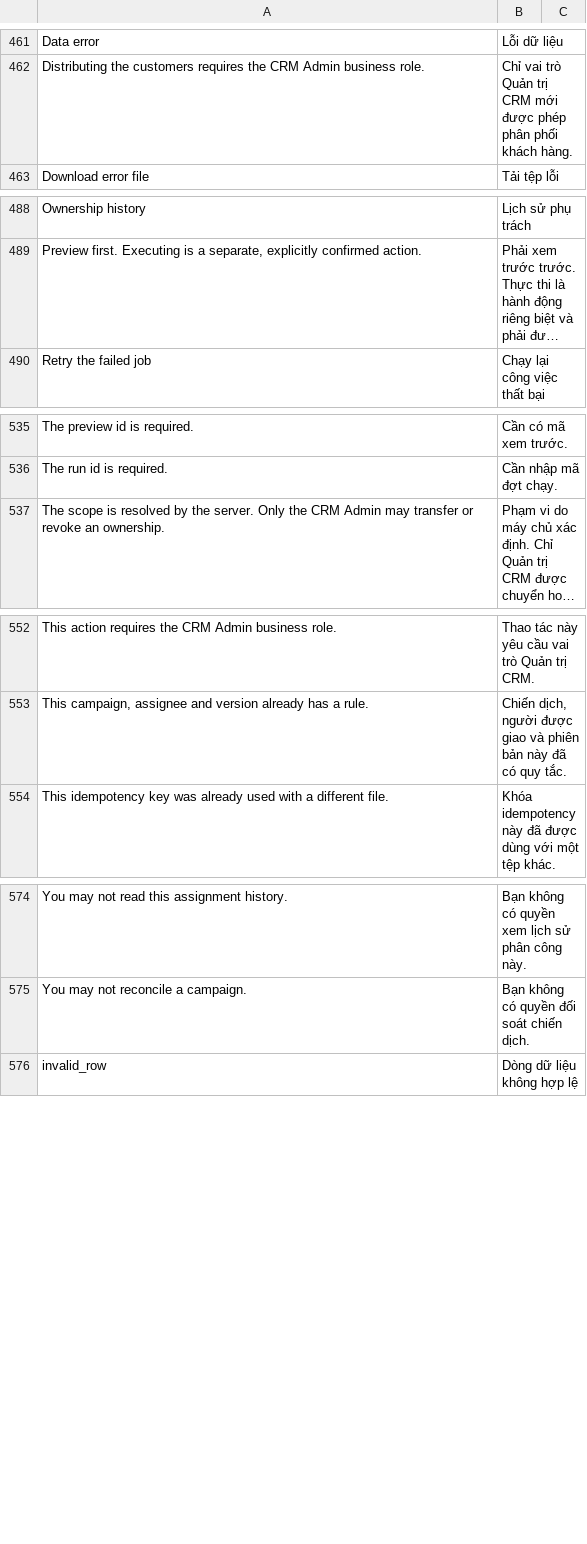
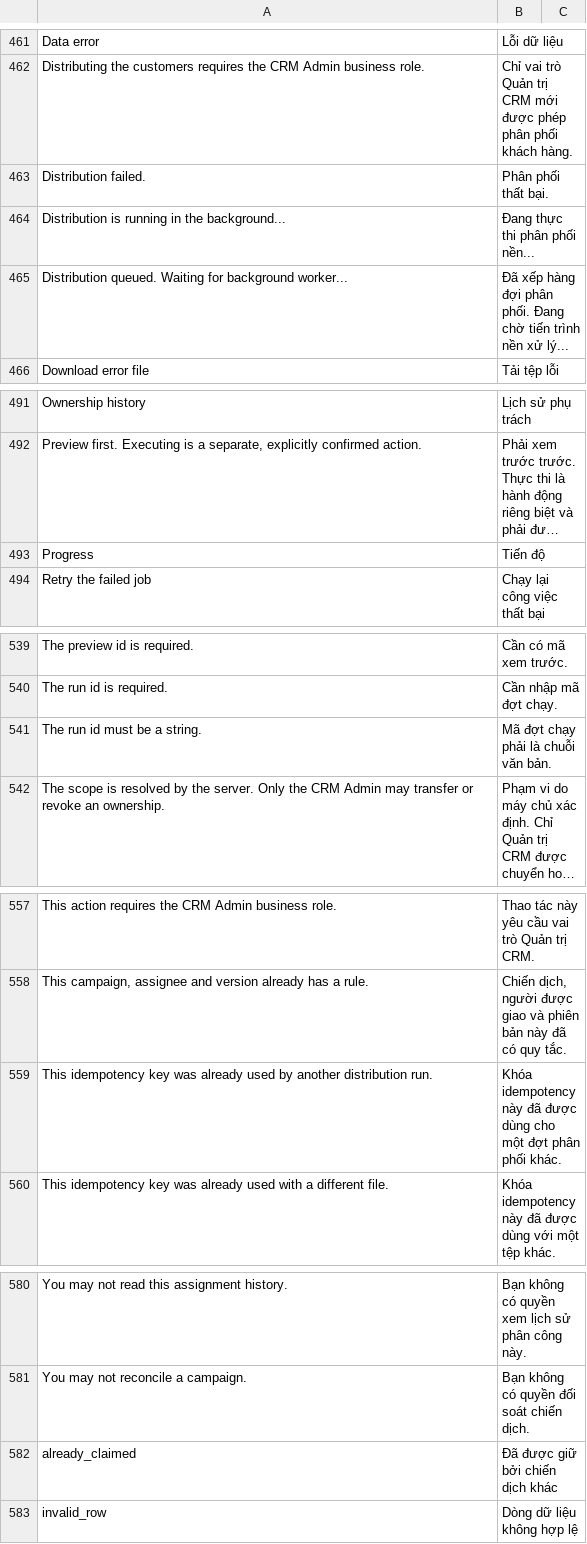
Before and after one commit to nobita6986/new-crm, a CSV file: apps/crm_cskh/crm_cskh/translations/vi.csv, drawn as a sheet; only a part is shown, gaps mark what is left out; long unchanged cells end in …; the diff names each change by its address in the sheet, - before the commit and + after, or states it on an @@ line.

Commit message:
feat(p1-ui): support background distribution polling/recovery and gate UI endpoint tests in CI

```diff
--- a/apps/crm_cskh/crm_cskh/translations/vi.csv
+++ b/apps/crm_cskh/crm_cskh/translations/vi.csv
+row 463: Distribution failed. | Phân phối thất bại.
+row 464: Distribution is running in the background... | Đang thực thi phân phối nền...
+row 465: Distribution queued. Waiting for background worker... | Đã xếp hàng đợi phân phối. Đang chờ tiến trình nền xử lý...
+row 493: Progress | Tiến độ
+row 541: The run id must be a string. | Mã đợt chạy phải là chuỗi văn bản.
+row 559: This idempotency key was already used by another distribution run. | Khóa idempotency này đã được dùng cho một đợt phân phối khác.
+row 582: already_claimed | Đã được giữ bởi chiến dịch khác
```
Also changed, not shown: 13 other files.
